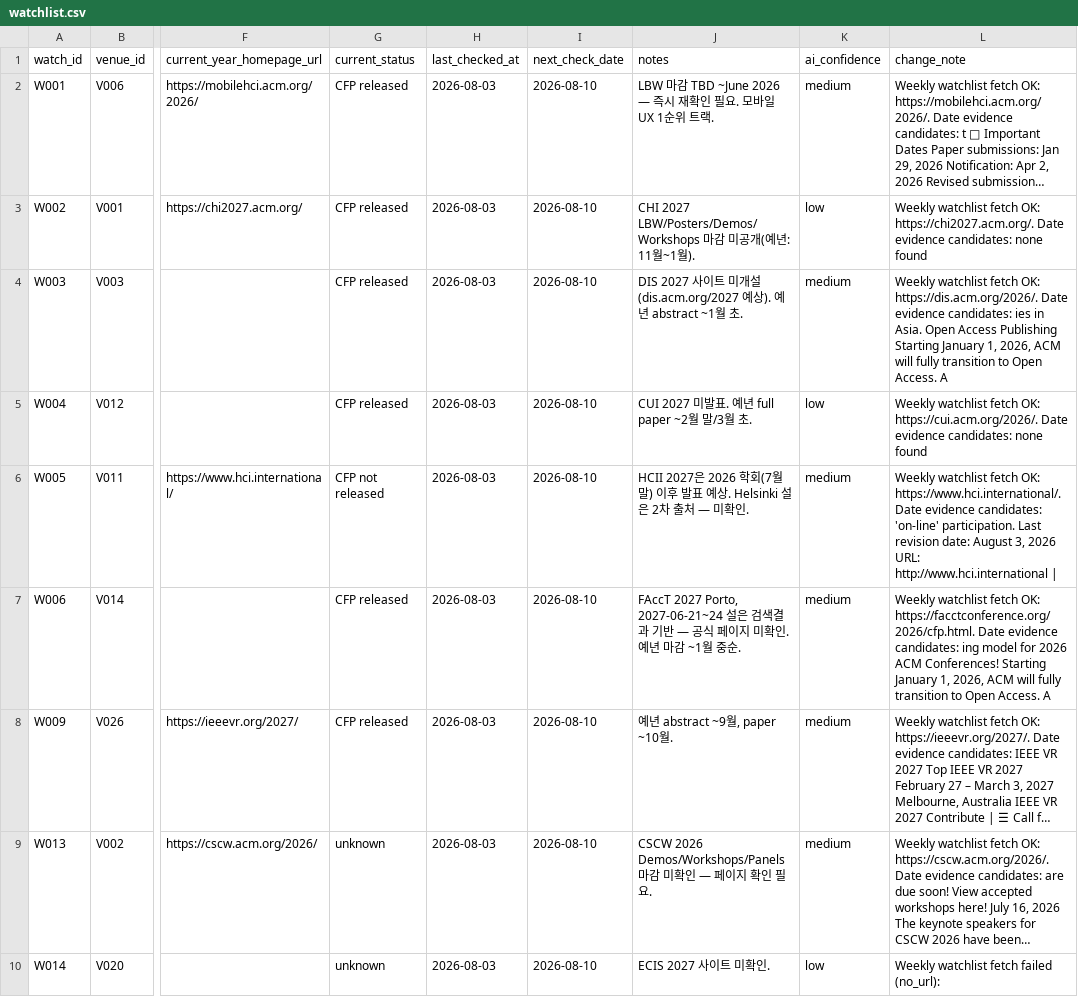
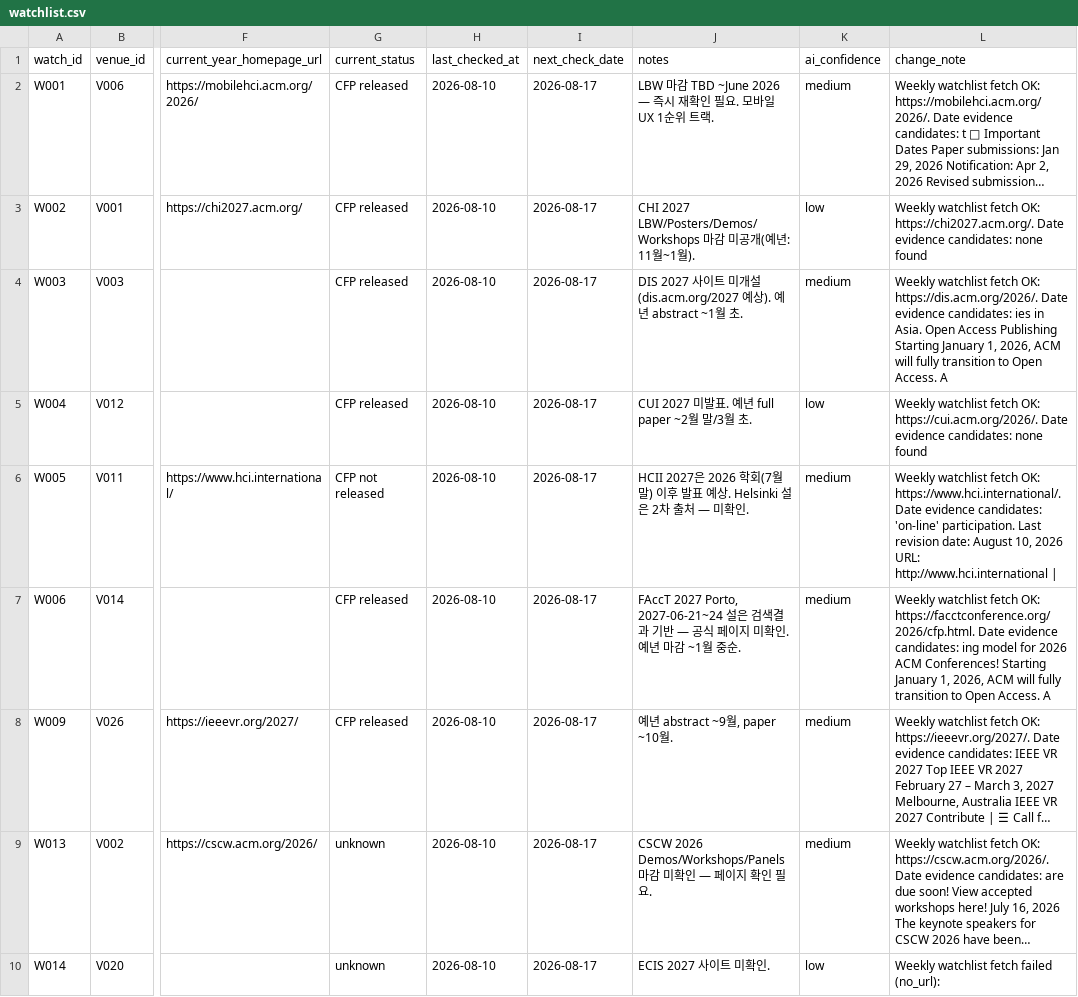
Before and after one commit to HXRHIT/submission-dashboard, a CSV file: data/proposed_updates/watchlist.csv, drawn as a sheet; only a part is shown, gaps mark what is left out; long unchanged cells end in …; the diff covers the shown part only; the diff names each change by its address in the sheet, - before the commit and + after, or states it on an @@ line.

```diff
--- a/data/proposed_updates/watchlist.csv
+++ b/data/proposed_updates/watchlist.csv
-H2:H10 (last_checked_at): 2026-08-03
+H2:H10 (last_checked_at): 2026-08-10
-I2:I10 (next_check_date): 2026-08-10
+I2:I10 (next_check_date): 2026-08-17
-L6 (change_note): …date: August 3, 2026 URL:…
+L6 (change_note): …date: August 10, 2026 URL:…
```
Also changed, not shown: 19 edited cells elsewhere in this file, data/opportunities.csv, 4 other files.
